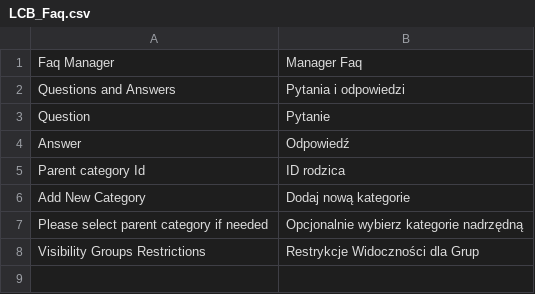
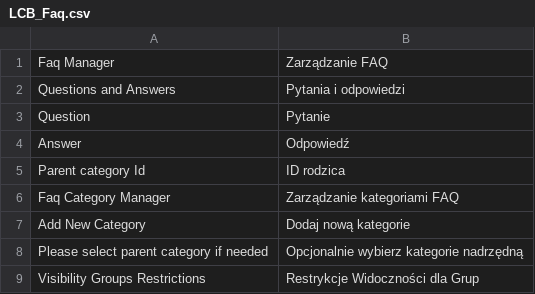
Before and after one commit to lcbrq/magento-LCB_Faq, a CSV file: app/locale/pl_PL/LCB_Faq.csv, drawn as a sheet.

```diff
--- a/app/locale/pl_PL/LCB_Faq.csv
+++ b/app/locale/pl_PL/LCB_Faq.csv
@@ -1,2 +1,2 @@
-"Faq Manager","Manager Faq"
+"Faq Manager","Zarządzanie FAQ"
 "Questions and Answers","Pytania i odpowiedzi"
@@ -5,2 +5,3 @@
 "Parent category Id","ID rodzica"
+"Faq Category Manager","Zarządzanie kategoriami FAQ"
 "Add New Category","Dodaj nową kategorie"
```
Also changed, not shown: 8 other files.
